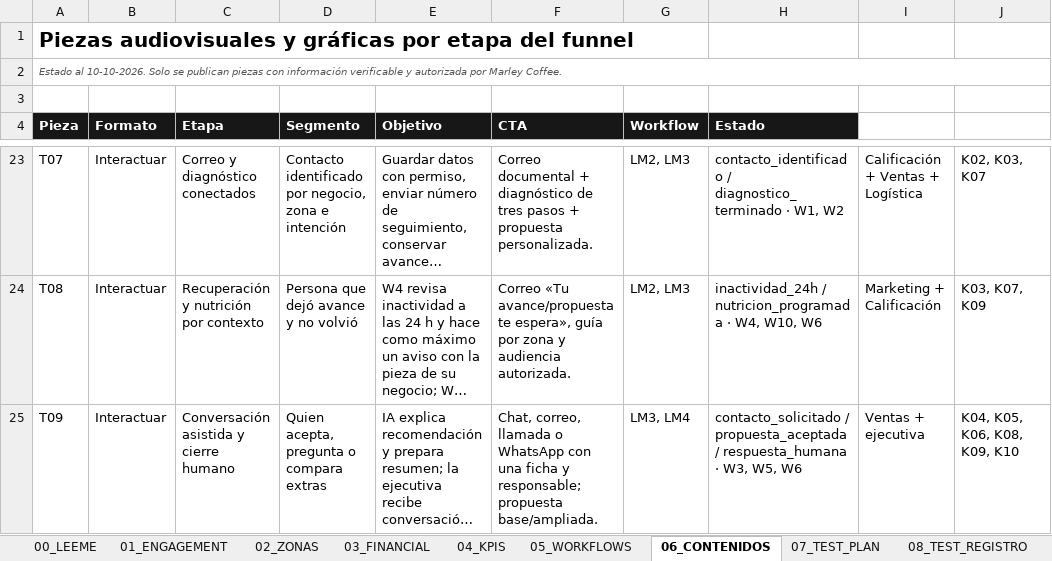
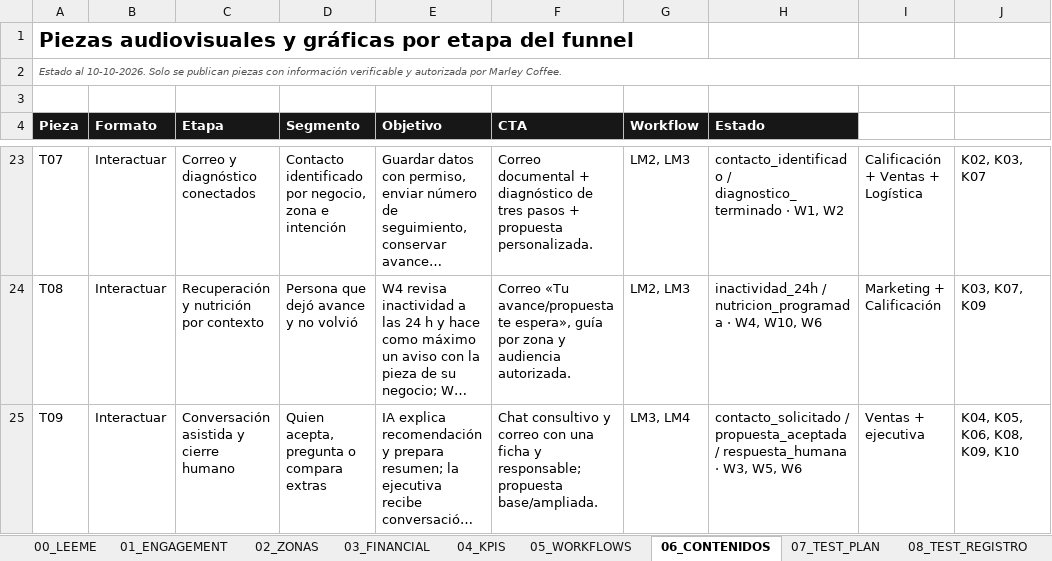
Before and after one commit to carlosvarg1997-sys/marley-coffee-mvp, an Excel workbook: Anexo_E_Matrices_MVP_Marley_Coffee.xlsx, sheet 06_CONTENIDOS, drawn as a sheet; only a part is shown, gaps mark what is left out; long unchanged cells end in …; values as stored, in another font and other column widths than the file's, no borders; table styles not drawn; the diff covers the shown part only; the diff names each change by its address in the sheet, - before the commit and + after, or states it on an @@ line.

Commit message:
Actualizacion 17-Oct: presentacion optimizada en mobile landscape, chat consultivo reparado, desaturacion y coherencia total de matrices e informes

```diff
--- a/Anexo_E_Matrices_MVP_Marley_Coffee.xlsx (sheet 06_CONTENIDOS)
+++ b/Anexo_E_Matrices_MVP_Marley_Coffee.xlsx (sheet 06_CONTENIDOS)
-F25 (CTA): Chat, correo, llamada o WhatsApp con una…
+F25 (CTA): Chat consultivo y correo con una…
```
Also changed, not shown: 2 edited cells elsewhere in this sheet, sheet 05_WORKFLOWS, sheet 17_INTEGRACION, sheet 18_BLUEPRINT_INBOUND, sheet 23_CONVERSACION_POSTVENTA, sheet 01_ENGAGEMENT, sheet 21_SEO_AEO, 6 more sheets, 11 other files.
